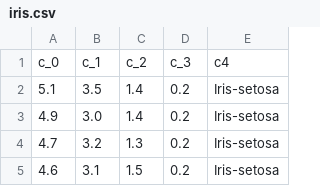
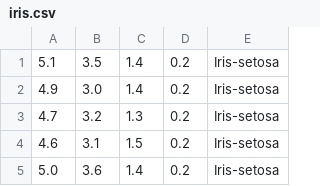
Before and after one commit to amjadraza/blogs-data, a CSV file: spark_ml/iris.csv, drawn as a sheet; only a part is shown; the shorter side is filled out with more unchanged rows.

Commit message:
Add files via upload

```diff
--- a/spark_ml/iris.csv
+++ b/spark_ml/iris.csv
@@ -1,2 +1 @@
-c_0,c_1,c_2,c_3,c4
 5.1,3.5,1.4,0.2,Iris-setosa
```
